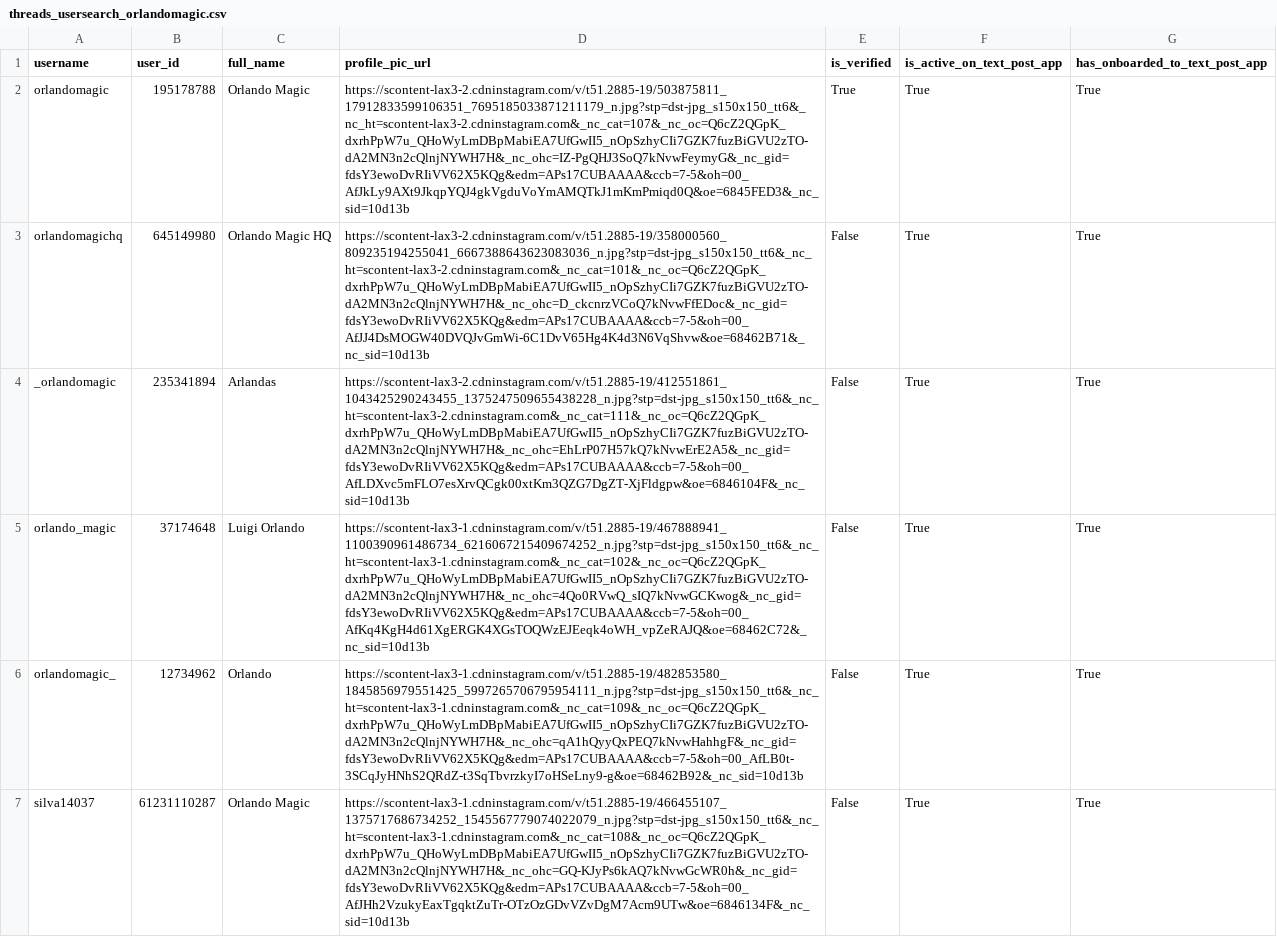
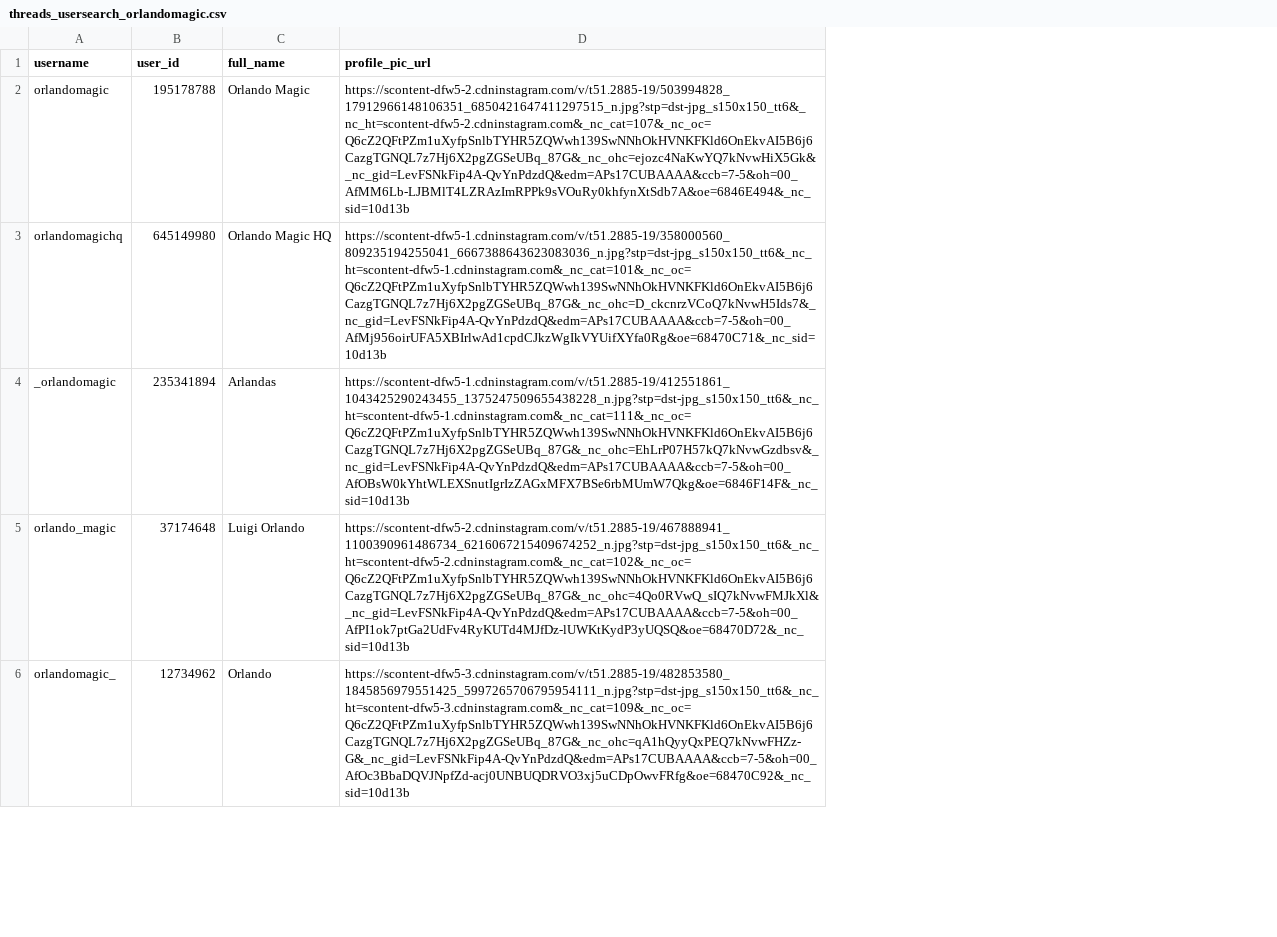
Before and after one commit to Tausifali2000/api_scripts, a CSV file: threads/userSearch/threads_usersearch_output/threads_usersearch_orlandomagic.csv, drawn as a sheet; only a part is shown; removed rows and columns are numbered as before the commit, all else as after; the diff covers the shown part only; the diff names each change by its address in the sheet, - before the commit and + after, or states it on an @@ line.

```diff
--- a/threads/userSearch/threads_usersearch_output/threads_usersearch_orlandomagic.csv
+++ b/threads/userSearch/threads_usersearch_output/threads_usersearch_orlandomagic.csv
-column E (is_verified), rows 2-6: True | False | False | False | False
-column F (is_active_on_text_post_app), rows 2-6: all True
-column G (has_onboarded_to_text_post_app), rows 2-6: all True
-D2 (profile_pic_url): https://scontent-lax3-2.cdninstagram.com/v/t51.2885-19/503875811_17912833599106351_7695185033871211179_n.jpg?stp=dst-jpg_s150x150_tt6&_nc_ht=scontent-lax3-2.cdninstagram.com&_nc_cat=107&_nc_oc=Q6cZ2QGpK_dxrhPpW7u_QHoWyLmDBpMabiEA7UfGwII5_nOpSzhyCIi7GZK7fuzBiGVU2zTO-dA2MN3n2cQlnjNYWH7H&_nc_ohc=IZ-PgQHJ3SoQ7kNvwFeymyG&_nc_gid=fdsY3ewoDvRIiVV62X5KQg&edm=APs17CUBAAAA&ccb=7-5&oh=00_AfJkLy9AXt9JkqpYQJ4gkVgduVoYmAMQTkJ1mKmPmiqd0Q&oe=6845FED3&_nc_sid=10d13b
+D2 (profile_pic_url): https://scontent-dfw5-2.cdninstagram.com/v/t51.2885-19/503994828_17912966148106351_6850421647411297515_n.jpg?stp=dst-jpg_s150x150_tt6&_nc_ht=scontent-dfw5-2.cdninstagram.com&_nc_cat=107&_nc_oc=Q6cZ2QFtPZm1uXyfpSnlbTYHR5ZQWwh139SwNNhOkHVNKFKld6OnEkvAI5B6j6CazgTGNQL7z7Hj6X2pgZGSeUBq_87G&_nc_ohc=ejozc4NaKwYQ7kNvwHiX5Gk&_nc_gid=LevFSNkFip4A-QvYnPdzdQ&edm=APs17CUBAAAA&ccb=7-5&oh=00_AfMM6Lb-LJBMlT4LZRAzImRPPk9sVOuRy0khfynXtSdb7A&oe=6846E494&_nc_sid=10d13b
-D3 (profile_pic_url): https://scontent-lax3-2.cdninstagram.com/v/t51.2885-19/358000560_809235194255041_6667388643623083036_n.jpg?stp=dst-jpg_s150x150_tt6&_nc_ht=scontent-lax3-2.cdninstagram.com&_nc_cat=101&_nc_oc=Q6cZ2QGpK_dxrhPpW7u_QHoWyLmDBpMabiEA7UfGwII5_nOpSzhyCIi7GZK7fuzBiGVU2zTO-dA2MN3n2cQlnjNYWH7H&_nc_ohc=D_ckcnrzVCoQ7kNvwFfEDoc&_nc_gid=fdsY3ewoDvRIiVV62X5KQg&edm=APs17CUBAAAA&ccb=7-5&oh=00_AfJJ4DsMOGW40DVQJvGmWi-6C1DvV65Hg4K4d3N6VqShvw&oe=68462B71&_nc_sid=10d13b
+D3 (profile_pic_url): https://scontent-dfw5-1.cdninstagram.com/v/t51.2885-19/358000560_809235194255041_6667388643623083036_n.jpg?stp=dst-jpg_s150x150_tt6&_nc_ht=scontent-dfw5-1.cdninstagram.com&_nc_cat=101&_nc_oc=Q6cZ2QFtPZm1uXyfpSnlbTYHR5ZQWwh139SwNNhOkHVNKFKld6OnEkvAI5B6j6CazgTGNQL7z7Hj6X2pgZGSeUBq_87G&_nc_ohc=D_ckcnrzVCoQ7kNvwH5Ids7&_nc_gid=LevFSNkFip4A-QvYnPdzdQ&edm=APs17CUBAAAA&ccb=7-5&oh=00_AfMj956oirUFA5XBIrlwAd1cpdCJkzWgIkVYUifXYfa0Rg&oe=68470C71&_nc_sid=10d13b
-D4 (profile_pic_url): https://scontent-lax3-2.cdninstagram.com/v/t51.2885-19/412551861_1043425290243455_1375247509655438228_n.jpg?stp=dst-jpg_s150x150_tt6&_nc_ht=scontent-lax3-2.cdninstagram.com&_nc_cat=111&_nc_oc=Q6cZ2QGpK_dxrhPpW7u_QHoWyLmDBpMabiEA7UfGwII5_nOpSzhyCIi7GZK7fuzBiGVU2zTO-dA2MN3n2cQlnjNYWH7H&_nc_ohc=EhLrP07H57kQ7kNvwErE2A5&_nc_gid=fdsY3ewoDvRIiVV62X5KQg&edm=APs17CUBAAAA&ccb=7-5&oh=00_AfLDXvc5mFLO7esXrvQCgk00xtKm3QZG7DgZT-XjFldgpw&oe=6846104F&_nc_sid=10d13b
+D4 (profile_pic_url): https://scontent-dfw5-1.cdninstagram.com/v/t51.2885-19/412551861_1043425290243455_1375247509655438228_n.jpg?stp=dst-jpg_s150x150_tt6&_nc_ht=scontent-dfw5-1.cdninstagram.com&_nc_cat=111&_nc_oc=Q6cZ2QFtPZm1uXyfpSnlbTYHR5ZQWwh139SwNNhOkHVNKFKld6OnEkvAI5B6j6CazgTGNQL7z7Hj6X2pgZGSeUBq_87G&_nc_ohc=EhLrP07H57kQ7kNvwGzdbsv&_nc_gid=LevFSNkFip4A-QvYnPdzdQ&edm=APs17CUBAAAA&ccb=7-5&oh=00_AfOBsW0kYhtWLEXSnutIgrIzZAGxMFX7BSe6rbMUmW7Qkg&oe=6846F14F&_nc_sid=10d13b
-D5 (profile_pic_url): https://scontent-lax3-1.cdninstagram.com/v/t51.2885-19/467888941_1100390961486734_6216067215409674252_n.jpg?stp=dst-jpg_s150x150_tt6&_nc_ht=scontent-lax3-1.cdninstagram.com&_nc_cat=102&_nc_oc=Q6cZ2QGpK_dxrhPpW7u_QHoWyLmDBpMabiEA7UfGwII5_nOpSzhyCIi7GZK7fuzBiGVU2zTO-dA2MN3n2cQlnjNYWH7H&_nc_ohc=4Qo0RVwQ_sIQ7kNvwGCKwog&_nc_gid=fdsY3ewoDvRIiVV62X5KQg&edm=APs17CUBAAAA&ccb=7-5&oh=00_AfKq4KgH4d61XgERGK4XGsTOQWzEJEeqk4oWH_vpZeRAJQ&oe=68462C72&_nc_sid=10d13b
+D5 (profile_pic_url): https://scontent-dfw5-2.cdninstagram.com/v/t51.2885-19/467888941_1100390961486734_6216067215409674252_n.jpg?stp=dst-jpg_s150x150_tt6&_nc_ht=scontent-dfw5-2.cdninstagram.com&_nc_cat=102&_nc_oc=Q6cZ2QFtPZm1uXyfpSnlbTYHR5ZQWwh139SwNNhOkHVNKFKld6OnEkvAI5B6j6CazgTGNQL7z7Hj6X2pgZGSeUBq_87G&_nc_ohc=4Qo0RVwQ_sIQ7kNvwFMJkXl&_nc_gid=LevFSNkFip4A-QvYnPdzdQ&edm=APs17CUBAAAA&ccb=7-5&oh=00_AfPI1ok7ptGa2UdFv4RyKUTd4MJfDz-lUWKtKydP3yUQSQ&oe=68470D72&_nc_sid=10d13b
-D6 (profile_pic_url): https://scontent-lax3-1.cdninstagram.com/v/t51.2885-19/482853580_1845856979551425_5997265706795954111_n.jpg?stp=dst-jpg_s150x150_tt6&_nc_ht=scontent-lax3-1.cdninstagram.com&_nc_cat=109&_nc_oc=Q6cZ2QGpK_dxrhPpW7u_QHoWyLmDBpMabiEA7UfGwII5_nOpSzhyCIi7GZK7fuzBiGVU2zTO-dA2MN3n2cQlnjNYWH7H&_nc_ohc=qA1hQyyQxPEQ7kNvwHahhgF&_nc_gid=fdsY3ewoDvRIiVV62X5KQg&edm=APs17CUBAAAA&ccb=7-5&oh=00_AfLB0t-3SCqJyHNhS2QRdZ-t3SqTbvrzkyI7oHSeLny9-g&oe=68462B92&_nc_sid=10d13b
+D6 (profile_pic_url): https://scontent-dfw5-3.cdninstagram.com/v/t51.2885-19/482853580_1845856979551425_5997265706795954111_n.jpg?stp=dst-jpg_s150x150_tt6&_nc_ht=scontent-dfw5-3.cdninstagram.com&_nc_cat=109&_nc_oc=Q6cZ2QFtPZm1uXyfpSnlbTYHR5ZQWwh139SwNNhOkHVNKFKld6OnEkvAI5B6j6CazgTGNQL7z7Hj6X2pgZGSeUBq_87G&_nc_ohc=qA1hQyyQxPEQ7kNvwFHZz-G&_nc_gid=LevFSNkFip4A-QvYnPdzdQ&edm=APs17CUBAAAA&ccb=7-5&oh=00_AfOc3BbaDQVJNpfZd-acj0UNBUQDRVO3xj5uCDpOwvFRfg&oe=68470C92&_nc_sid=10d13b
-row 7: silva14037 | 61231110287 | Orlando Magic | https://scontent-lax3-1.cdninstagram.com/v/t51.2885-19/466455107_1375717686734252_1545567779074022079_n.jpg?stp=dst-jpg_s150x150_tt6&_nc_ht=scontent-lax3-1.cdninstagram.com&_nc_cat=108&_nc_oc=Q6cZ2QGpK_dxrhPpW7u_QHoWyLmDBpMabiEA7UfGwII5_nOpSzhyCIi7GZK7fuzBiGVU2zTO-dA2MN3n2cQlnjNYWH7H&_nc_ohc=GQ-KJyPs6kAQ7kNvwGcWR0h&_nc_gid=fdsY3ewoDvRIiVV62X5KQg&edm=APs17CUBAAAA&ccb=7-5&oh=00_AfJHh2VzukyEaxTgqktZuTr-OTzOzGDvVZvDgM7Acm9UTw&oe=6846134F&_nc_sid=10d13b | False | True | True
```
Also changed, not shown: 2 added rows, 2 removed rows and 2 edited cells elsewhere in this file, threads/keywordSearch/threads_keywordsearch/threads_keywordsearch_ferrari.csv, threads/postReplies/threads_postreplies/threads_postreplies_3462070596773592457.csv, 9 other files.
